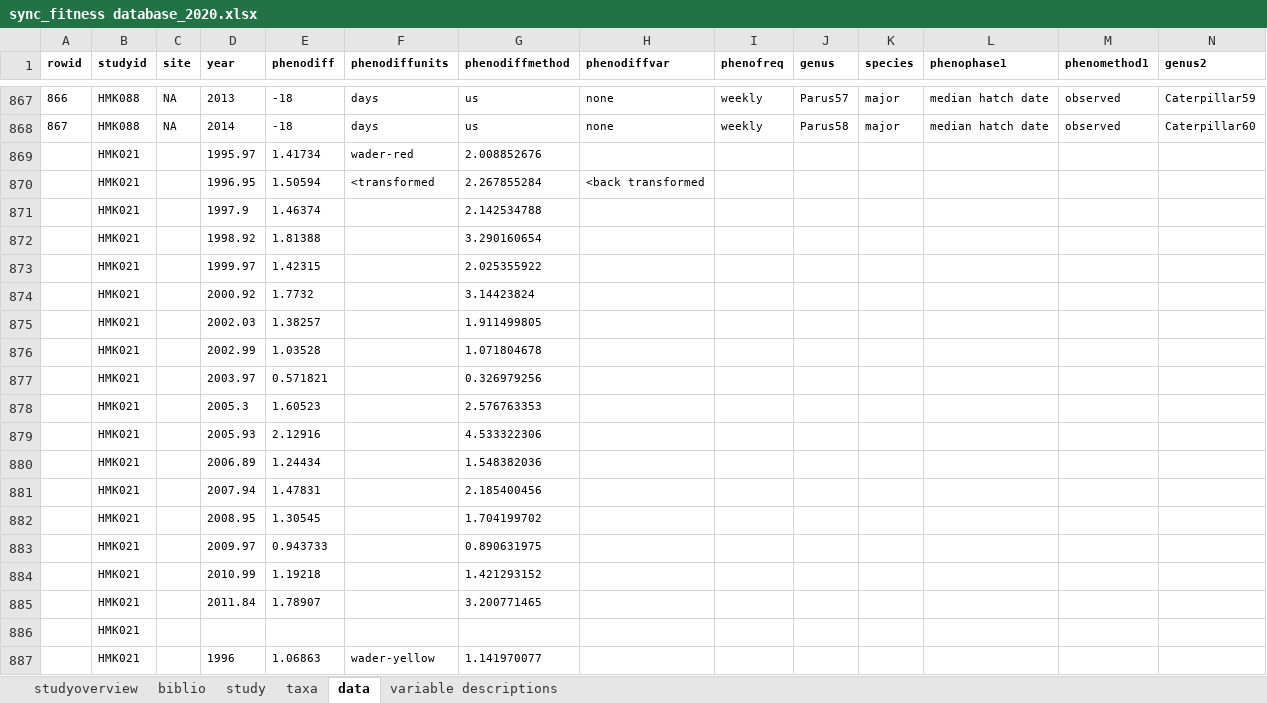
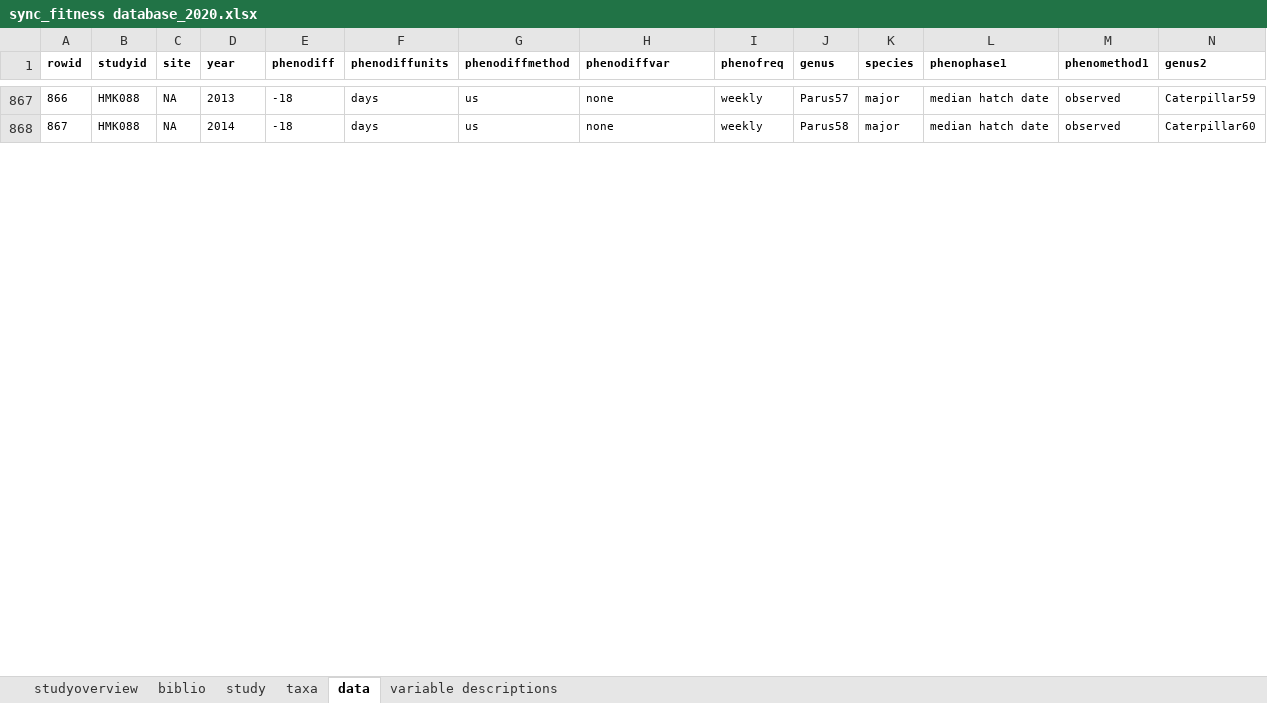
Before and after one commit to kharouba/sync_fitness, an Excel workbook: meta-analysis/sync_fitness database_2020.xlsx, sheet data, drawn as a sheet; only a part is shown, gaps mark what is left out; values as stored, in another font and other column widths than the file's, no borders; removed rows and columns are numbered as before the commit, all else as after; rows hold the shown columns only; the diff covers the shown part only; the diff names each change by its address in the sheet, - before the commit and + after, or states it on an @@ line.

```diff
--- a/meta-analysis/sync_fitness database_2020.xlsx (sheet data)
+++ b/meta-analysis/sync_fitness database_2020.xlsx (sheet data)
-row 869:  | HMK021 |  | 1995.97 | 1.41734 | wader-red | 2.008852676
-row 870:  | HMK021 |  | 1996.95 | 1.50594 | <transformed | 2.267855284 | <back transformed
-row 871:  | HMK021 |  | 1997.9 | 1.46374 |  | 2.142534788
-row 872:  | HMK021 |  | 1998.92 | 1.81388 |  | 3.290160654
-row 873:  | HMK021 |  | 1999.97 | 1.42315 |  | 2.025355922
-row 874:  | HMK021 |  | 2000.92 | 1.7732 |  | 3.14423824
-row 875:  | HMK021 |  | 2002.03 | 1.38257 |  | 1.911499805
-row 876:  | HMK021 |  | 2002.99 | 1.03528 |  | 1.071804678
-row 877:  | HMK021 |  | 2003.97 | 0.571821 |  | 0.326979256
-row 878:  | HMK021 |  | 2005.3 | 1.60523 |  | 2.576763353
-row 879:  | HMK021 |  | 2005.93 | 2.12916 |  | 4.533322306
-row 880:  | HMK021 |  | 2006.89 | 1.24434 |  | 1.548382036
-row 881:  | HMK021 |  | 2007.94 | 1.47831 |  | 2.185400456
-row 882:  | HMK021 |  | 2008.95 | 1.30545 |  | 1.704199702
-row 883:  | HMK021 |  | 2009.97 | 0.943733 |  | 0.890631975
-row 884:  | HMK021 |  | 2010.99 | 1.19218 |  | 1.421293152
-row 885:  | HMK021 |  | 2011.84 | 1.78907 |  | 3.200771465
-row 886:  | HMK021
-row 887:  | HMK021 |  | 1996 | 1.06863 | wader-yellow | 1.141970077
```
Also changed, not shown: 13 added rows and 86 removed rows elsewhere in this sheet, 3 other files.
